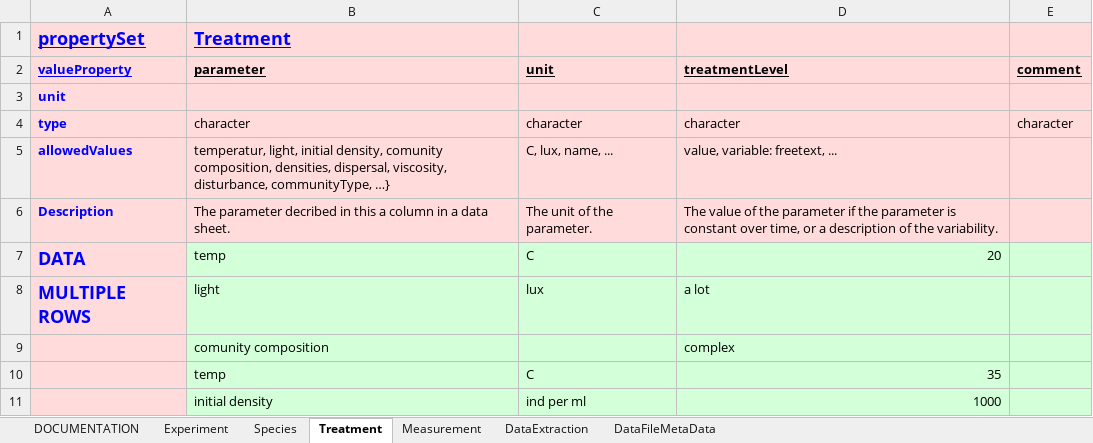
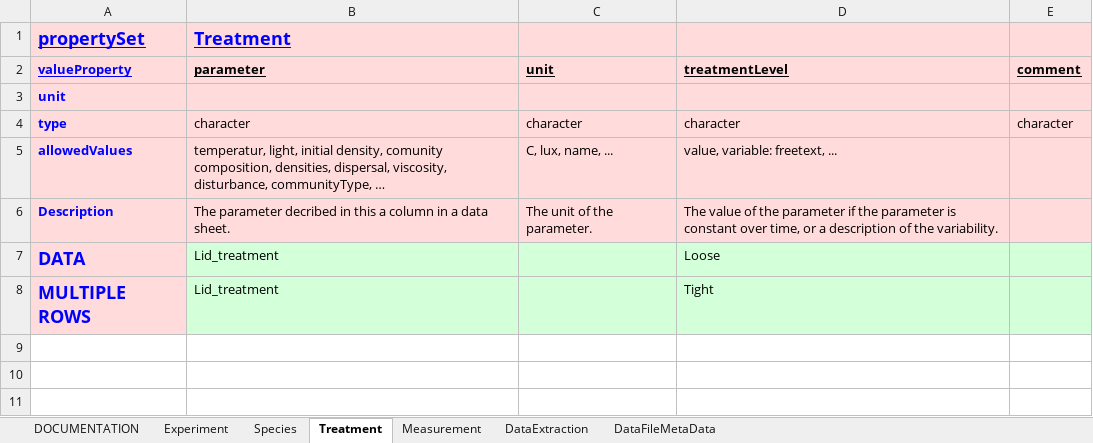
Before and after one commit to UZH-PEG/dmdScheme, an Excel workbook: inst/googlesheet/emeScheme.xlsx, sheet Treatment, drawn as a sheet; values as stored, in another font and other column widths than the file's, no borders; charts and pictures not drawn; the diff names each change by its address in the sheet, - before the commit and + after, or states it on an @@ line.

```diff
--- a/inst/googlesheet/emeScheme.xlsx (sheet Treatment)
+++ b/inst/googlesheet/emeScheme.xlsx (sheet Treatment)
-B5 (parameter): …disturbance, communityType, …}
+B5 (parameter): …disturbance, communityType, …
-B7 (parameter): temp
+B7 (parameter): Lid_treatment
-C7 (unit): C
+C7 (unit): (empty)
-D7 (treatmentLevel): 20
+D7 (treatmentLevel): Loose
-B8 (parameter): light
+B8 (parameter): Lid_treatment
-C8 (unit): lux
+C8 (unit): (empty)
-D8 (treatmentLevel): a lot
+D8 (treatmentLevel): Tight
-row 9:  | comunity composition |  | complex
-row 10:  | temp | C | 35
-row 11:  | initial density | ind per ml | 1000
```
Also changed, not shown: sheet Measurement, sheet DataExtraction, sheet DataFileMetaData, sheet Species, sheet Experiment, 23 other files.
